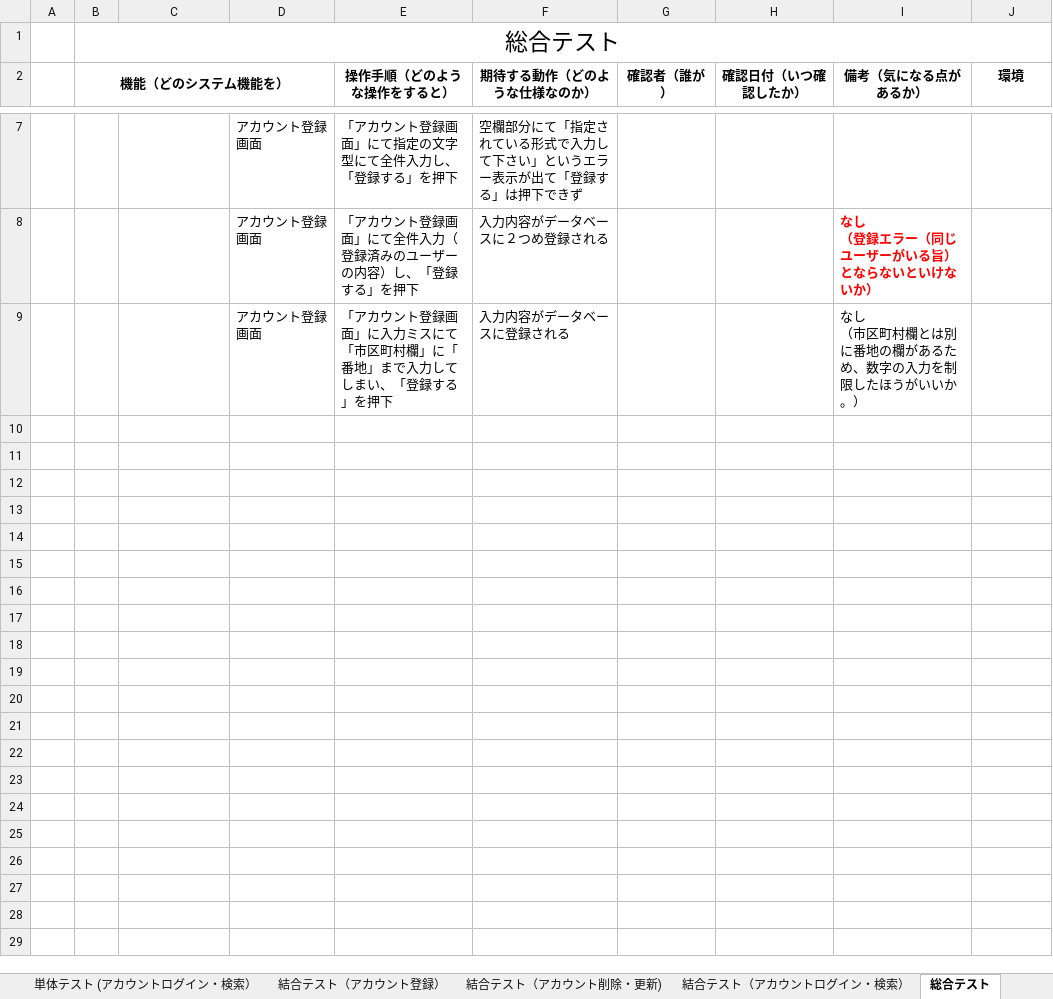
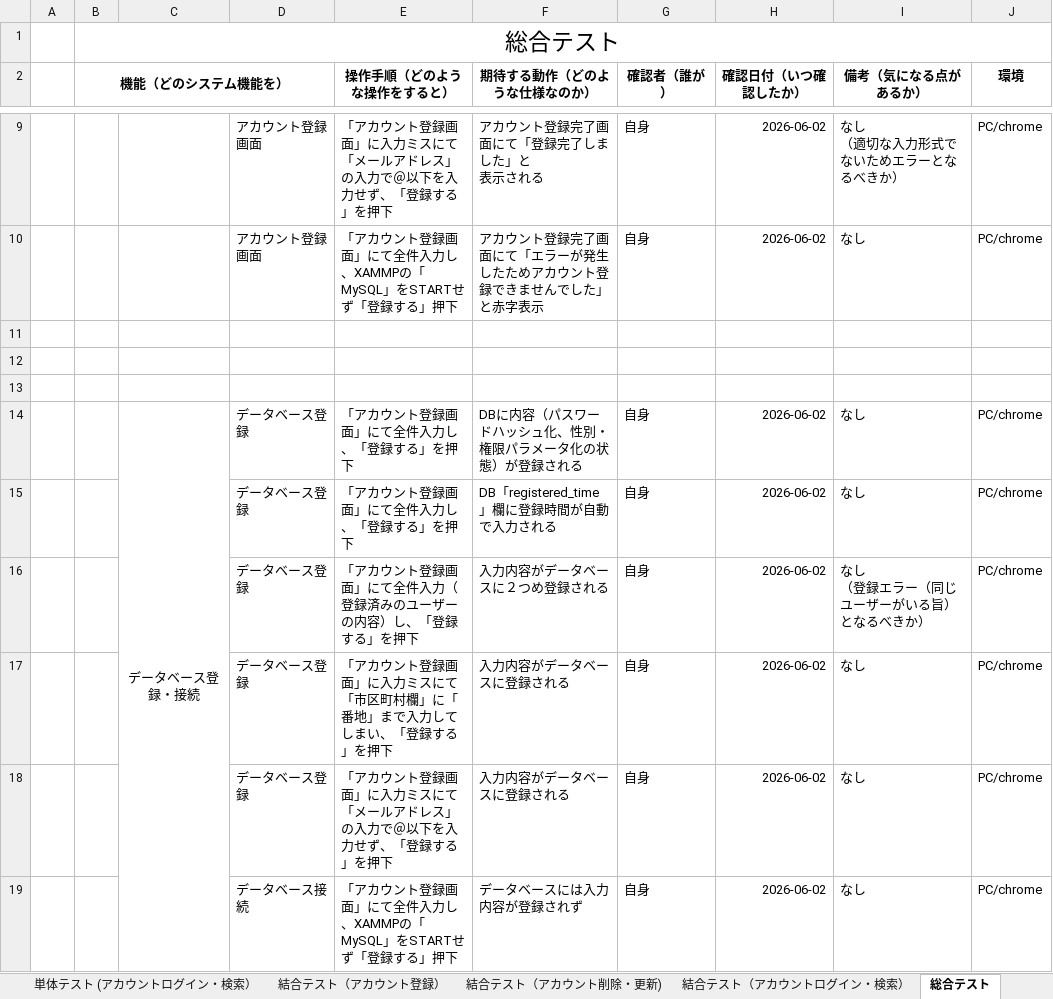
Before and after one commit to nozomi-watanabe1214/7_Programing, an Excel workbook: テストケース.xlsx, sheet 総合テスト, drawn as a sheet; only a part is shown, gaps mark what is left out; values as stored, in another font and other column widths than the file's, no borders; addresses are those after the commit; ↵ is a line break in a cell; the diff covers the shown part only; the diff names each change by its address in the sheet, - before the commit and + after, or states it on an @@ line.

Commit message:
アカウント登録機能、DB登録・接続　総合テスト作成・実施

```diff
--- a/テストケース.xlsx (sheet 総合テスト)
+++ b/テストケース.xlsx (sheet 総合テスト)
+row 9:  |  |  | アカウント登録画面 | 「アカウント登録画面」に入力ミスにて「メールアドレス」の入力で＠以下を入力せず、「登録する」を押下 | アカウント登録完了画面にて「登録完了しました」と ↵ 表示される | 自身 | 2026-06-02 | なし ↵ （適切な入力形式でないためエラーとなるべきか） | PC/chrome
+row 10:  |  |  | アカウント登録画面 | 「アカウント登録画面」にて全件入力し、XAMMPの「MySQL」をSTARTせず「登録する」押下 | アカウント登録完了画面にて「エラーが発生したためアカウント登録できませんでした」と赤字表示 | 自身 | 2026-06-02 | なし | PC/chrome
-row 11:  |  |  | アカウント登録画面 | 「アカウント登録画面」にて指定の文字型にて全件入力し、「登録する」を押下 | 空欄部分にて「指定されている形式で入力して下さい」というエラー表示が出て「登録する」は押下できず
+row 11: (empty)
-row 12:  |  |  | アカウント登録画面 | 「アカウント登録画面」にて全件入力（登録済みのユーザーの内容）し、「登録する」を押下 | 入力内容がデータベースに２つめ登録される |  |  | なし ↵ （登録エラー（同じユーザーがいる旨）とならないといけないか）
+row 12: (empty)
-row 13:  |  |  | アカウント登録画面 | 「アカウント登録画面」に入力ミスにて「市区町村欄」に「番地」まで入力してしまい、「登録する」を押下 | 入力内容がデータベースに登録される |  |  | なし ↵ （市区町村欄とは別に番地の欄があるため、数字の入力を制限したほうがいいか。）
+row 13: (empty)
+row 14:  |  | データベース登録・接続 | データベース登録 | 「アカウント登録画面」にて全件入力し、「登録する」を押下 | DBに内容（パスワードハッシュ化、性別・権限パラメータ化の状態）が登録される | 自身 | 2026-06-02 | なし | PC/chrome
+row 15:  |  |  | データベース登録 | 「アカウント登録画面」にて全件入力し、「登録する」を押下 | DB「registered_time」欄に登録時間が自動で入力される | 自身 | 2026-06-02 | なし | PC/chrome
+row 16:  |  |  | データベース登録 | 「アカウント登録画面」にて全件入力（登録済みのユーザーの内容）し、「登録する」を押下 | 入力内容がデータベースに２つめ登録される | 自身 | 2026-06-02 | なし ↵ （登録エラー（同じユーザーがいる旨）となるべきか） | PC/chrome
+row 17:  |  |  | データベース登録 | 「アカウント登録画面」に入力ミスにて「市区町村欄」に「番地」まで入力してしまい、「登録する」を押下 | 入力内容がデータベースに登録される | 自身 | 2026-06-02 | なし | PC/chrome
+row 18:  |  |  | データベース登録 | 「アカウント登録画面」に入力ミスにて「メールアドレス」の入力で＠以下を入力せず、「登録する」を押下 | 入力内容がデータベースに登録される | 自身 | 2026-06-02 | なし | PC/chrome
+row 19:  |  |  | データベース接続 | 「アカウント登録画面」にて全件入力し、XAMMPの「MySQL」をSTARTせず「登録する」押下 | データベースには入力内容が登録されず | 自身 | 2026-06-02 | なし | PC/chrome
```
Also changed, not shown: 6 added rows and 4 removed rows elsewhere in this sheet.
